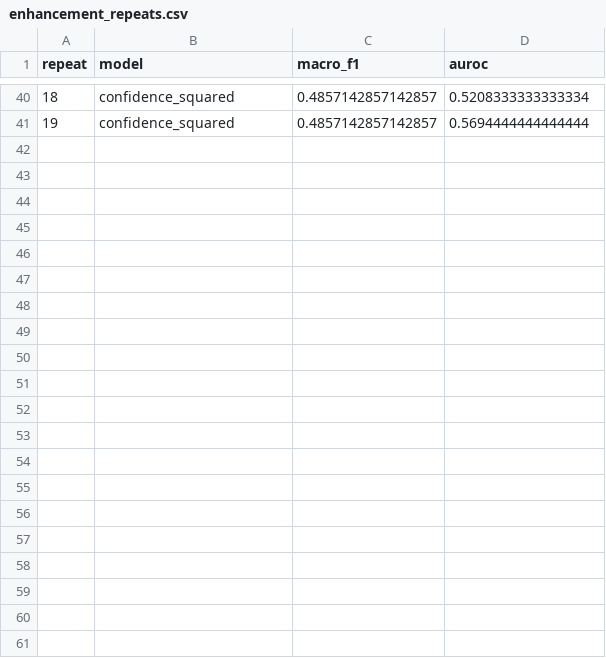
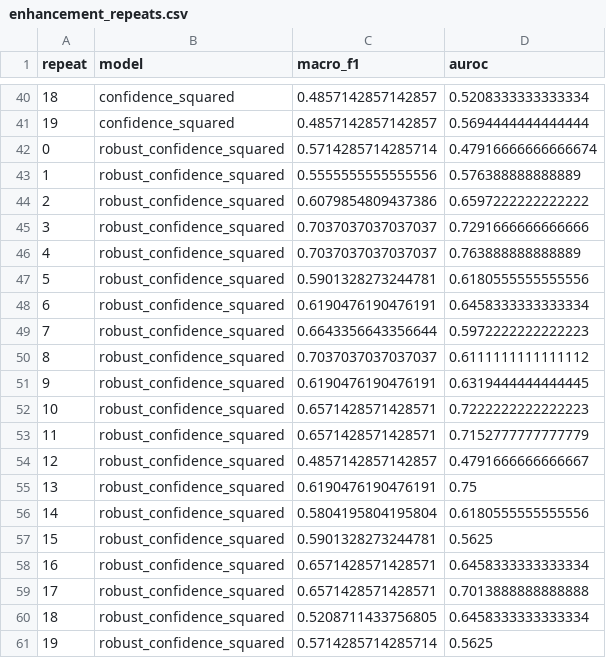
Before and after one commit to zyan0246-del/FIT5230-Light-Context-Matters, a CSV file: milestone4/yan_35967498/results/enhancement_repeats.csv, drawn as a sheet; only a part is shown, gaps mark what is left out.

Commit message:
Add robust enhancement and rendered attack evidence

```diff
--- a/milestone4/yan_35967498/results/enhancement_repeats.csv
+++ b/milestone4/yan_35967498/results/enhancement_repeats.csv
@@ -41 +41,21 @@ repeat,model,macro_f1,auroc
 19,confidence_squared,0.4857142857142857,0.5694444444444444
+0,robust_confidence_squared,0.5714285714285714,0.47916666666666674
+1,robust_confidence_squared,0.5555555555555556,0.576388888888889
+2,robust_confidence_squared,0.6079854809437386,0.6597222222222222
+3,robust_confidence_squared,0.7037037037037037,0.7291666666666666
+4,robust_confidence_squared,0.7037037037037037,0.763888888888889
+5,robust_confidence_squared,0.5901328273244781,0.6180555555555556
+6,robust_confidence_squared,0.6190476190476191,0.6458333333333334
+7,robust_confidence_squared,0.6643356643356644,0.5972222222222223
+8,robust_confidence_squared,0.7037037037037037,0.6111111111111112
+9,robust_confidence_squared,0.6190476190476191,0.6319444444444445
+10,robust_confidence_squared,0.6571428571428571,0.7222222222222223
+11,robust_confidence_squared,0.6571428571428571,0.7152777777777779
+12,robust_confidence_squared,0.4857142857142857,0.4791666666666667
+13,robust_confidence_squared,0.6190476190476191,0.75
+14,robust_confidence_squared,0.5804195804195804,0.6180555555555556
+15,robust_confidence_squared,0.5901328273244781,0.5625
+16,robust_confidence_squared,0.6571428571428571,0.6458333333333334
+17,robust_confidence_squared,0.6571428571428571,0.7013888888888888
+18,robust_confidence_squared,0.5208711433756805,0.6458333333333334
+19,robust_confidence_squared,0.5714285714285714,0.5625
```
Also changed, not shown: milestone4/yan_35967498/results/enhancement_summary.csv, 12 other files.
